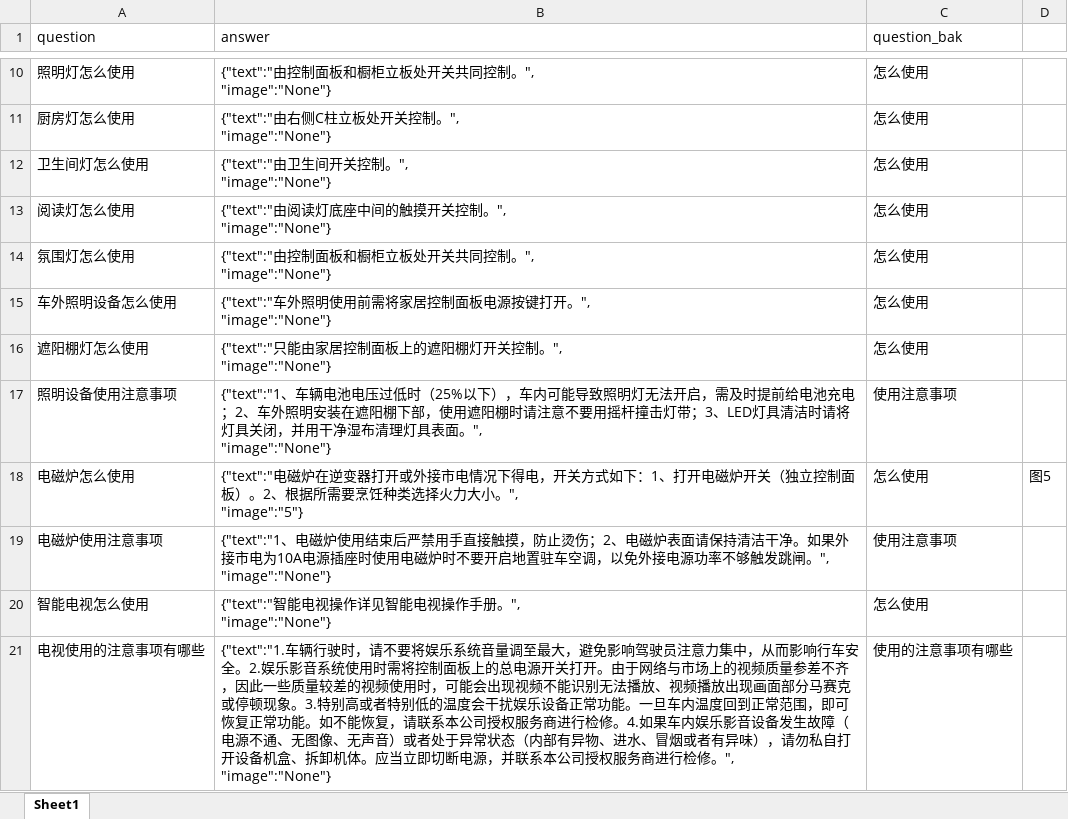
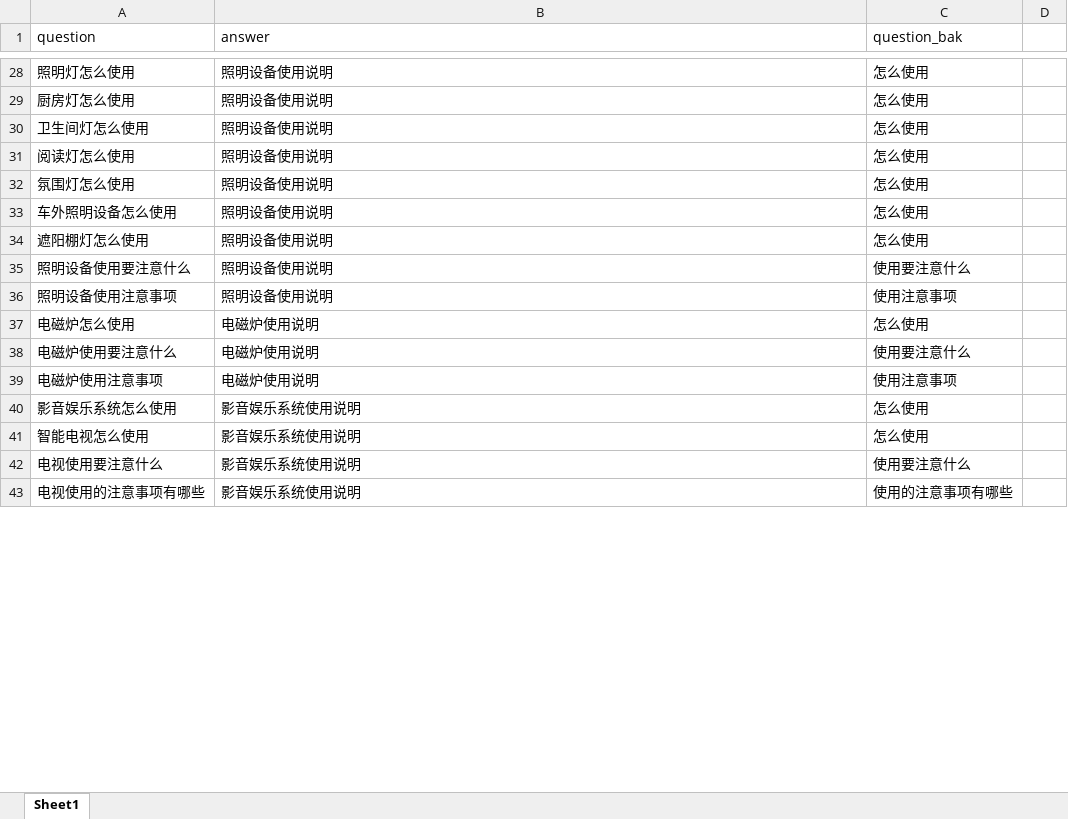
Before and after one commit to BarryZM/KBQA-1, an Excel workbook: data/faq_data/FAQ.xlsx, sheet Sheet1, drawn as a sheet; only a part is shown, gaps mark what is left out; values as stored, in another font and other column widths than the file's, no borders; addresses are those after the commit; ↵ is a line break in a cell; the diff covers the shown part only; the diff names each change by its address in the sheet, - before the commit and + after, or states it on an @@ line.

```diff
--- a/data/faq_data/FAQ.xlsx (sheet Sheet1)
+++ b/data/faq_data/FAQ.xlsx (sheet Sheet1)
-B28 (answer): {"text":"由控制面板和橱柜立板处开关共同控制。", ↵ "image":"None"}
+B28 (answer): 照明设备使用说明
-B29 (answer): {"text":"由右侧C柱立板处开关控制。", ↵ "image":"None"}
+B29 (answer): 照明设备使用说明
-B30 (answer): {"text":"由卫生间开关控制。", ↵ "image":"None"}
+B30 (answer): 照明设备使用说明
-B31 (answer): {"text":"由阅读灯底座中间的触摸开关控制。", ↵ "image":"None"}
+B31 (answer): 照明设备使用说明
-B32 (answer): {"text":"由控制面板和橱柜立板处开关共同控制。", ↵ "image":"None"}
+B32 (answer): 照明设备使用说明
-B33 (answer): {"text":"车外照明使用前需将家居控制面板电源按键打开。", ↵ "image":"None"}
+B33 (answer): 照明设备使用说明
-B34 (answer): {"text":"只能由家居控制面板上的遮阳棚灯开关控制。", ↵ "image":"None"}
+B34 (answer): 照明设备使用说明
+row 35: 照明设备使用要注意什么 | 照明设备使用说明 | 使用要注意什么
-B36 (answer): {"text":"1、车辆电池电压过低时（25%以下），车内可能导致照明灯无法开启，需及时提前给电池充电；2、车外照明安装在遮阳棚下部，使用遮阳棚时请注意不要用摇杆撞击灯带；3、LED灯具清洁时请将灯具关闭，并用干净湿布清理灯具表面。", ↵ "image":"None"}
+B36 (answer): 照明设备使用说明
-B37 (answer): {"text":"电磁炉在逆变器打开或外接市电情况下得电，开关方式如下：1、打开电磁炉开关（独立控制面板）。2、根据所需要烹饪种类选择火力大小。", ↵ "image":"5"}
+B37 (answer): 电磁炉使用说明
-D37: 图5
+D37: (empty)
+row 38: 电磁炉使用要注意什么 | 电磁炉使用说明 | 使用要注意什么
-B39 (answer): {"text":"1、电磁炉使用结束后严禁用手直接触摸，防止烫伤；2、电磁炉表面请保持清洁干净。如果外接市电为10A电源插座时使用电磁炉时不要开启地置驻车空调，以免外接电源功率不够触发跳闸。", ↵ "image":"None"}
+B39 (answer): 电磁炉使用说明
+row 40: 影音娱乐系统怎么使用 | 影音娱乐系统使用说明 | 怎么使用
-B41 (answer): {"text":"智能电视操作详见智能电视操作手册。", ↵ "image":"None"}
+B41 (answer): 影音娱乐系统使用说明
+row 42: 电视使用要注意什么 | 影音娱乐系统使用说明 | 使用要注意什么
-B43 (answer): {"text":"1.车辆行驶时，请不要将娱乐系统音量调至最大，避免影响驾驶员注意力集中，从而影响行车安全。2.娱乐影音系统使用时需将控制面板上的总电源开关打开。由于网络与市场上的视频质量参差不齐，因此一些质量较差的视频使用时，可能会出现视频不能识别无法播放、视频播放出现画面部分马赛克或停顿现象。3.特别高或者特别低的温度会干扰娱乐设备正常功能。一旦车内温度回到正常范围，即可恢复正常功能。如不能恢复，请联系本公司授权服务商进行检修。4.如果车内娱乐影音设备发生故障（电源不通、无图像、无声音）或者处于异常状态（内部有异物、进水、冒烟或者有异味），请勿私自打开设备机盒、拆卸机体。应当立即切断电源，并联系本公司授权服务商进行检修。", ↵ "image":"None"}
+B43 (answer): 影音娱乐系统使用说明
```
Also changed, not shown: 57 added rows, 8 removed rows and 17 edited cells elsewhere in this sheet, 14 other files.
